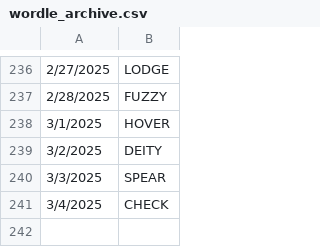
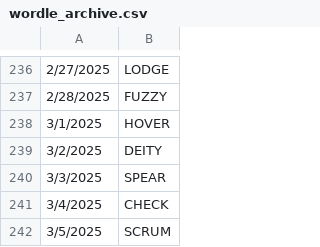
Before and after one commit to deda-72/WORDLE-archive, a CSV file: wordle_archive.csv, drawn as a sheet; only a part is shown, gaps mark what is left out.

Commit message:
Update wordle_archive.csv

```diff
--- a/wordle_archive.csv
+++ b/wordle_archive.csv
@@ -241 +241,2 @@
 3/4/2025,CHECK
+3/5/2025,SCRUM
```
